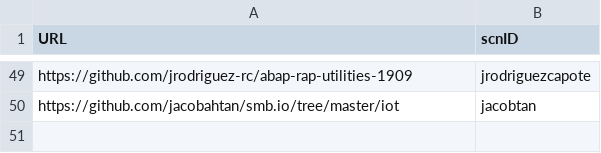
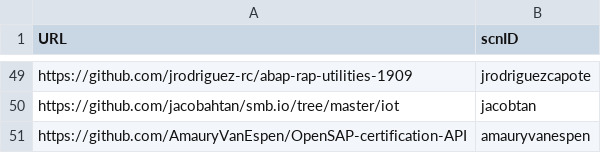
Before and after one commit to SAP-archive/devtoberfest-2021, a CSV file: contest/entry.csv, drawn as a sheet; only a part is shown, gaps mark what is left out; the diff names each change by its address in the sheet, - before the commit and + after, or states it on an @@ line.

Commit message:
Update entry.csv
Add https://github.com/AmauryVanEspen/OpenSAP-certification-API open source project

```diff
--- a/contest/entry.csv
+++ b/contest/entry.csv
+row 51: https://github.com/AmauryVanEspen/OpenSAP-certification-API | amauryvanespen
```
